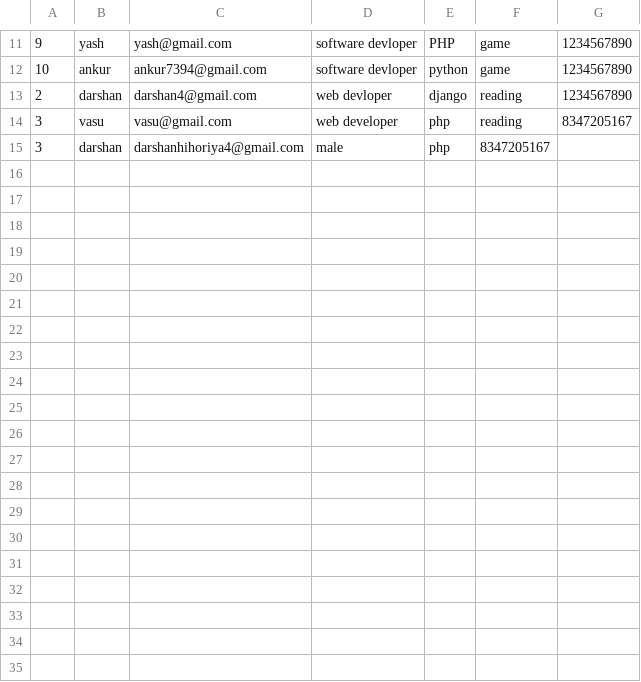
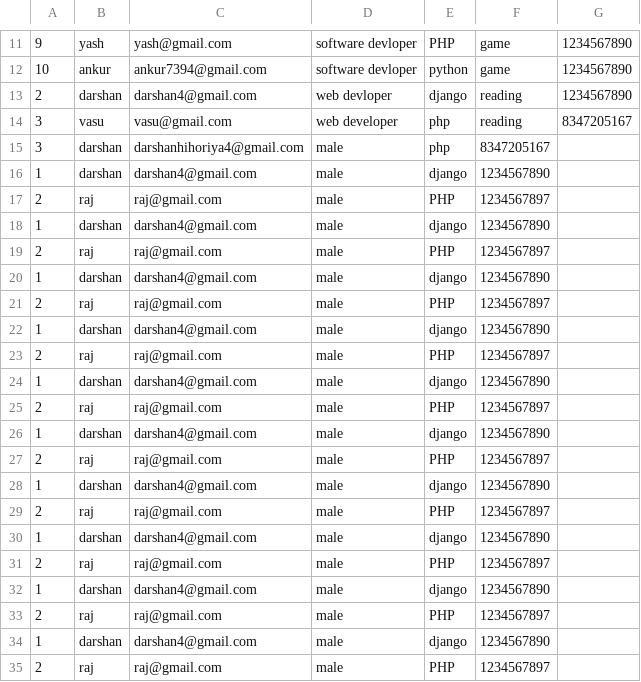
Before and after one commit to hihoriyadarshan/JobMapper, a CSV file: user_data.csv, drawn as a sheet; only a part is shown, gaps mark what is left out.

```diff
--- a/user_data.csv
+++ b/user_data.csv
@@ -15 +15,21 @@
 3,darshan,darshanhihoriya4@gmail.com,male,php,8347205167
+1,darshan,darshan4@gmail.com,male,django,1234567890
+2,raj,raj@gmail.com,male,PHP,1234567897
+1,darshan,darshan4@gmail.com,male,django,1234567890
+2,raj,raj@gmail.com,male,PHP,1234567897
+1,darshan,darshan4@gmail.com,male,django,1234567890
+2,raj,raj@gmail.com,male,PHP,1234567897
+1,darshan,darshan4@gmail.com,male,django,1234567890
+2,raj,raj@gmail.com,male,PHP,1234567897
+1,darshan,darshan4@gmail.com,male,django,1234567890
+2,raj,raj@gmail.com,male,PHP,1234567897
+1,darshan,darshan4@gmail.com,male,django,1234567890
+2,raj,raj@gmail.com,male,PHP,1234567897
+1,darshan,darshan4@gmail.com,male,django,1234567890
+2,raj,raj@gmail.com,male,PHP,1234567897
+1,darshan,darshan4@gmail.com,male,django,1234567890
+2,raj,raj@gmail.com,male,PHP,1234567897
+1,darshan,darshan4@gmail.com,male,django,1234567890
+2,raj,raj@gmail.com,male,PHP,1234567897
+1,darshan,darshan4@gmail.com,male,django,1234567890
+2,raj,raj@gmail.com,male,PHP,1234567897
```
Also changed, not shown: 7 other files.
